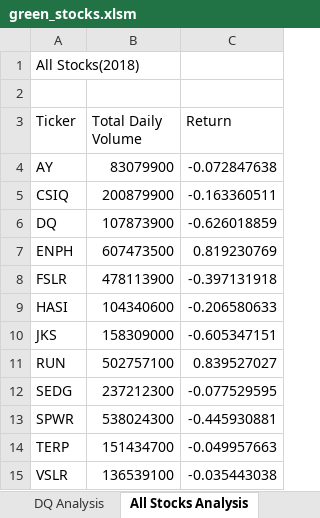
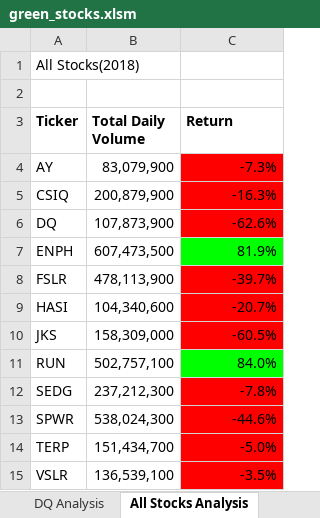
Before and after one commit to ksommerdorf/stock-analysis, an Excel workbook: green_stocks.xlsm, sheet All Stocks Analysis, drawn as a sheet; values as stored, in another font and other column widths than the file's, no borders; the diff names each change by its address in the sheet, - before the commit and + after, or states it on an @@ line.

Commit message:
2.4.2

```diff
--- a/green_stocks.xlsm (sheet All Stocks Analysis)
+++ b/green_stocks.xlsm (sheet All Stocks Analysis)
-A3:C3 bold: off
+A3:C3 bold: on
-B4 (Total Daily Volume): 83079900
+B4 (Total Daily Volume): 83,079,900
-C4 (Return): -0.072847638
+C4 (Return): -7.3%
-C4:C6 fill: none
+C4:C6 fill: #FF0000
-B5 (Total Daily Volume): 200879900
+B5 (Total Daily Volume): 200,879,900
-C5 (Return): -0.163360511
+C5 (Return): -16.3%
-B6 (Total Daily Volume): 107873900
+B6 (Total Daily Volume): 107,873,900
-C6 (Return): -0.626018859
+C6 (Return): -62.6%
-B7 (Total Daily Volume): 607473500
+B7 (Total Daily Volume): 607,473,500
-C7 (Return): 0.819230769
+C7 (Return): 81.9%
-C7 fill: none
+C7 fill: #00FF00
-B8 (Total Daily Volume): 478113900
+B8 (Total Daily Volume): 478,113,900
-C8 (Return): -0.397131918
+C8 (Return): -39.7%
-C8:C10 fill: none
+C8:C10 fill: #FF0000
-B9 (Total Daily Volume): 104340600
+B9 (Total Daily Volume): 104,340,600
-C9 (Return): -0.206580633
+C9 (Return): -20.7%
-B10 (Total Daily Volume): 158309000
+B10 (Total Daily Volume): 158,309,000
-C10 (Return): -0.605347151
+C10 (Return): -60.5%
-B11 (Total Daily Volume): 502757100
+B11 (Total Daily Volume): 502,757,100
-C11 (Return): 0.839527027
+C11 (Return): 84.0%
-C11 fill: none
+C11 fill: #00FF00
-B12 (Total Daily Volume): 237212300
+B12 (Total Daily Volume): 237,212,300
-C12 (Return): -0.077529595
+C12 (Return): -7.8%
-C12:C15 fill: none
+C12:C15 fill: #FF0000
-B13 (Total Daily Volume): 538024300
+B13 (Total Daily Volume): 538,024,300
-C13 (Return): -0.445930881
+C13 (Return): -44.6%
-B14 (Total Daily Volume): 151434700
+B14 (Total Daily Volume): 151,434,700
-C14 (Return): -0.049957663
+C14 (Return): -5.0%
-B15 (Total Daily Volume): 136539100
+B15 (Total Daily Volume): 136,539,100
-C15 (Return): -0.035443038
+C15 (Return): -3.5%
```
